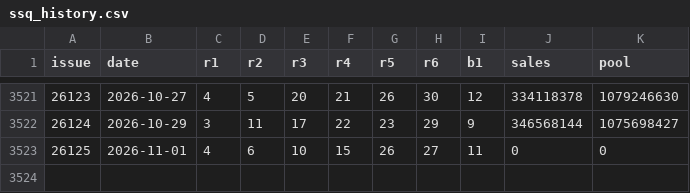
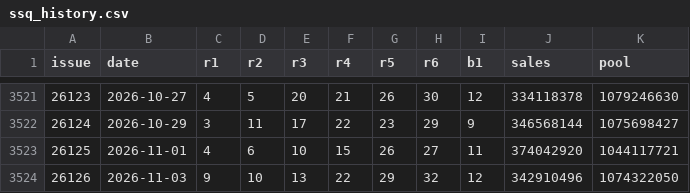
Before and after one commit to jeno-debug/lottery, a CSV file: data/ssq_history.csv, drawn as a sheet; only a part is shown, gaps mark what is left out.

```diff
--- a/data/ssq_history.csv
+++ b/data/ssq_history.csv
@@ -3522,2 +3522,3 @@ issue,date,r1,r2,r3,r4,r5,r6,b1,sales,pool
 26124,2026-10-29,3,11,17,22,23,29,9,346568144,1075698427
-26125,2026-11-01,4,6,10,15,26,27,11,0,0
+26125,2026-11-01,4,6,10,15,26,27,11,374042920,1044117721
+26126,2026-11-03,9,10,13,22,29,32,12,342910496,1074322050
```
Also changed, not shown: 4 other files.
